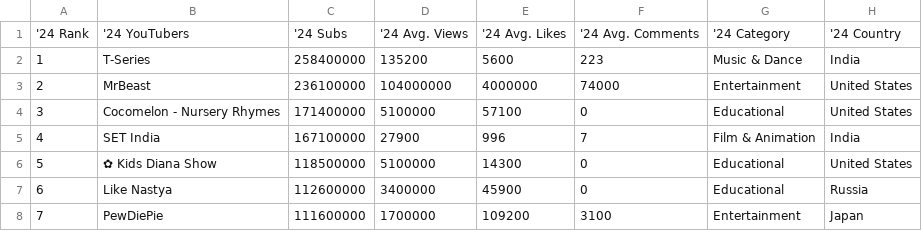
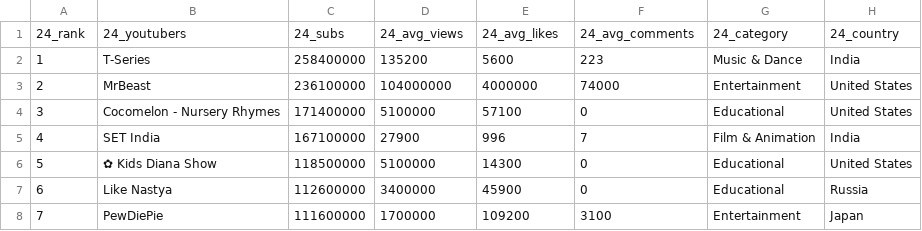
Before and after one commit to metguy/trending_youtubers, a CSV file: cleaned_data/newstats.csv, drawn as a sheet; only a part is shown; removed rows and columns are numbered as before the commit, all else as after; the diff names each change by its address in the sheet, - before the commit and + after, or states it on an @@ line.

Commit message:
updated column names through all ipynbs

```diff
--- a/cleaned_data/newstats.csv
+++ b/cleaned_data/newstats.csv
-row 1: '24 Rank | '24 YouTubers | '24 Subs | '24 Avg. Views | '24 Avg. Likes | '24 Avg. Comments | '24 Category | '24 Country
+row 1: 24_rank | 24_youtubers | 24_subs | 24_avg_views | 24_avg_likes | 24_avg_comments | 24_category | 24_country
```
Also changed, not shown: cleaned_data/oldstats.csv, 3 other files.
